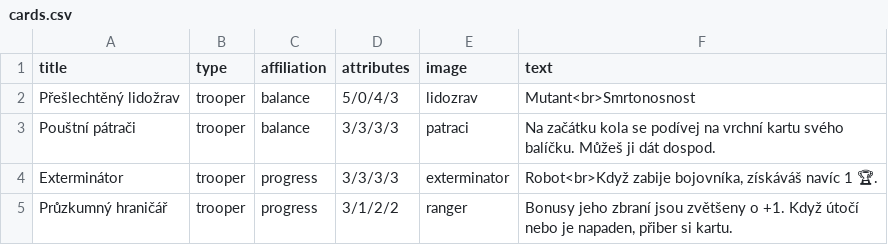
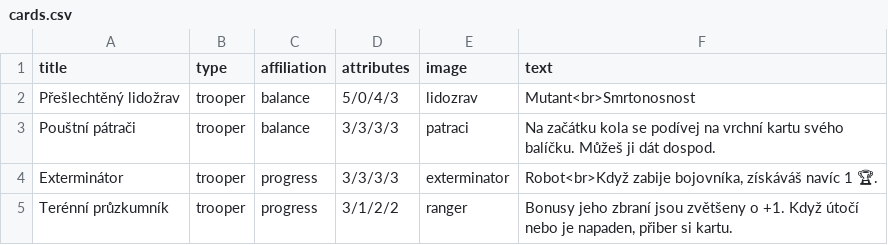
Before and after one commit to jerrylabs/card-generator, a CSV file: supertrooper/cards.csv, drawn as a sheet.

Commit message:
Supertrooper framed attrs

```diff
--- a/supertrooper/cards.csv
+++ b/supertrooper/cards.csv
@@ -4,2 +4,2 @@
 "Exterminátor","trooper","progress","3/3/3/3","exterminator","Robot<br>Když zabije bojovníka, získáváš navíc 1 🏆."
-"Průzkumný hraničář","trooper","progress","3/1/2/2","ranger","Bonusy jeho zbraní jsou zvětšeny o +1. Když útočí nebo je napaden, přiber si kartu."
+"Terénní průzkumník","trooper","progress","3/1/2/2","ranger","Bonusy jeho zbraní jsou zvětšeny o +1. Když útočí nebo je napaden, přiber si kartu."
```
Also changed, not shown: 8 other files.
